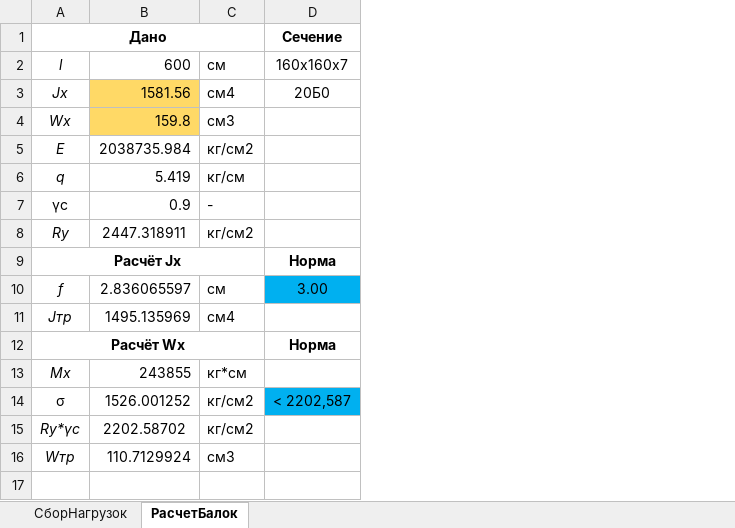
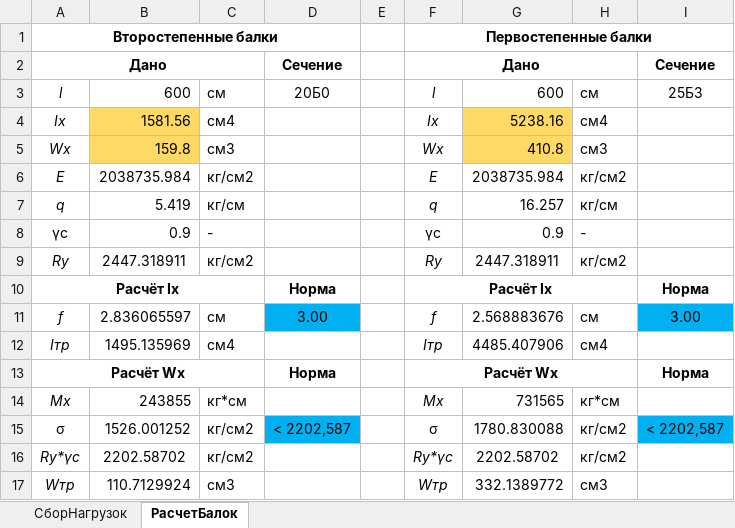
Before and after one commit to WestPrime/ProjectPractice2024, an Excel workbook: 21.06 Компоновочная схема.xlsx, sheet РасчетБалок, drawn as a sheet; values as stored, in another font and other column widths than the file's, no borders; conditional formats not drawn; addresses are those after the commit; the diff names each change by its address in the sheet, - before the commit and + after, or states it on an @@ line.

Commit message:
Add Основные балки

```diff
--- a/21.06 Компоновочная схема.xlsx (sheet РасчетБалок)
+++ b/21.06 Компоновочная схема.xlsx (sheet РасчетБалок)
+column E, empty
+column F, rows 2-17: Дано | l | Ix | Wx | E | q | γс | Ry | Расчёт Ix | f | Iтр | Расчёт Wx | Mx | σ | Ry*γс | Wтр
+column G, rows 3-17: 600 | 5238.16 | 410.8 | 2038735.984 | 16.257 | 0.9 | 2447.318911 |  | 2.568883676 | 4485.407906 |  | 731565 | 1780.830088 | 2202.58702 | 332.1389772
+column H, rows 3-17: см | см4 | см3 | кг/см2 | кг/см | - | кг/см2 |  | cм | см4 |  | кг*см | кг/см2 | кг/см2 | cм3
+column I, rows 2-15: Сечение | 25Б3 |  |  |  |  |  |  | Норма | 3.00 |  | Норма |  | < 2202,587
+row 1: Второстепенные балки |  |  |  |  | Первостепенные балки
-D3: 160х160х7
+D3: 20Б0
-A4: Jx
+A4: Ix
-D4: 20Б0
+D4: (empty)
-A10: Расчёт Jx
+A10: Расчёт Ix
-A12: Jтр
+A12: Iтр
```
Also changed, not shown: sheet СборНагрузок, formulas that keep their value.
